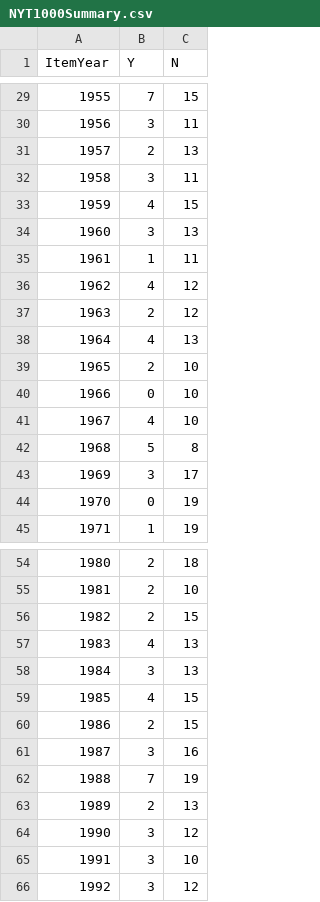
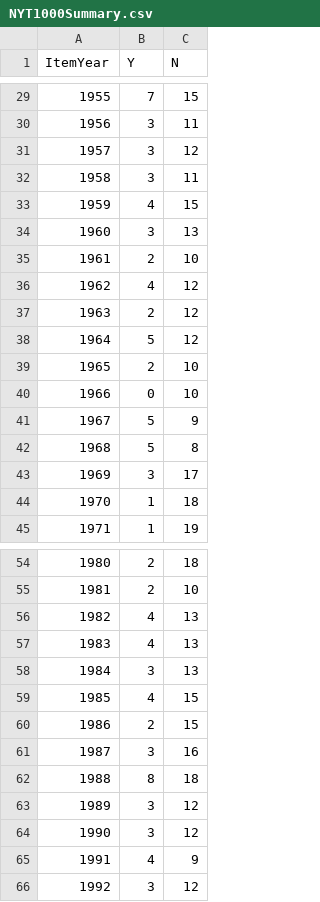
Before and after one commit to jacobmgreer/Film-Tracker, a CSV file: NYT1000/NYT1000Summary.csv, drawn as a sheet; only a part is shown, gaps mark what is left out.

```diff
--- a/NYT1000/NYT1000Summary.csv
+++ b/NYT1000/NYT1000Summary.csv
@@ -30,3 +30,3 @@
 1956,3,11
-1957,2,13
+1957,3,12
 1958,3,11
@@ -34,12 +34,12 @@
 1960,3,13
-1961,1,11
+1961,2,10
 1962,4,12
 1963,2,12
-1964,4,13
+1964,5,12
 1965,2,10
 1966,0,10
-1967,4,10
+1967,5,9
 1968,5,8
 1969,3,17
-1970,0,19
+1970,1,18
 1971,1,19
@@ -55,3 +55,3 @@
 1981,2,10
-1982,2,15
+1982,4,13
 1983,4,13
@@ -61,6 +61,6 @@
 1987,3,16
-1988,7,19
-1989,2,13
+1988,8,18
+1989,3,12
 1990,3,12
-1991,3,10
+1991,4,9
 1992,3,12
```
Also changed, not shown: Oscars/OscarsSummary.csv, 6 other files.
